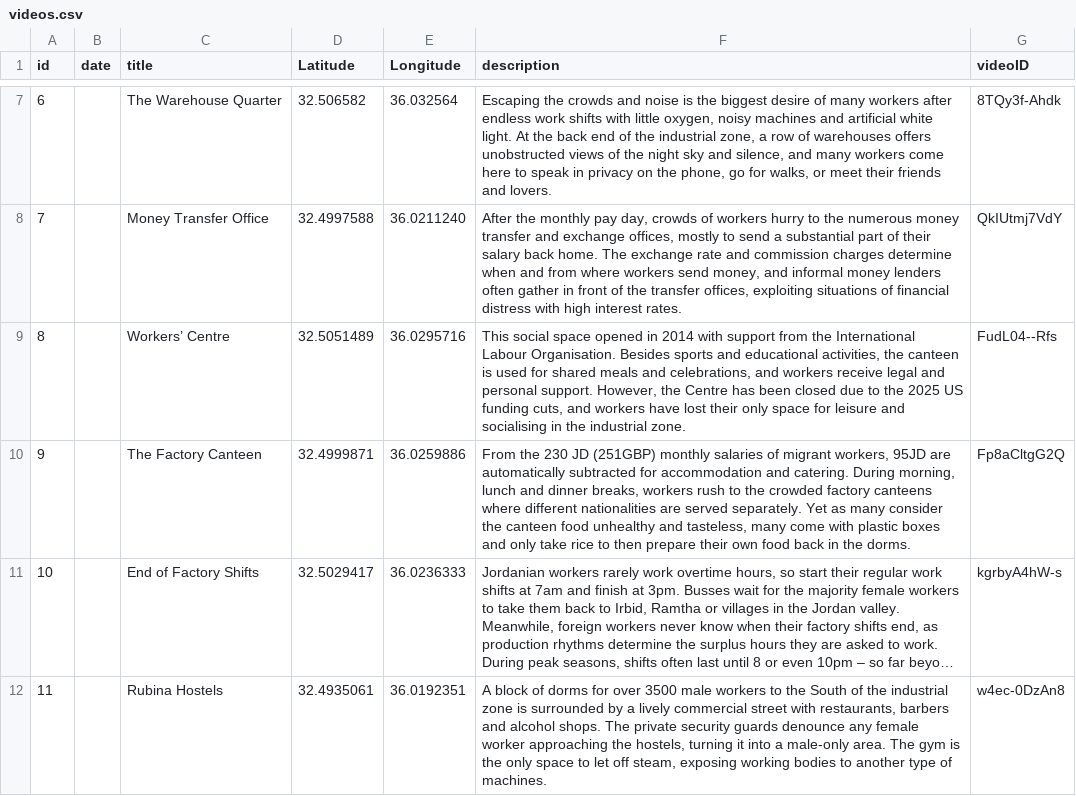
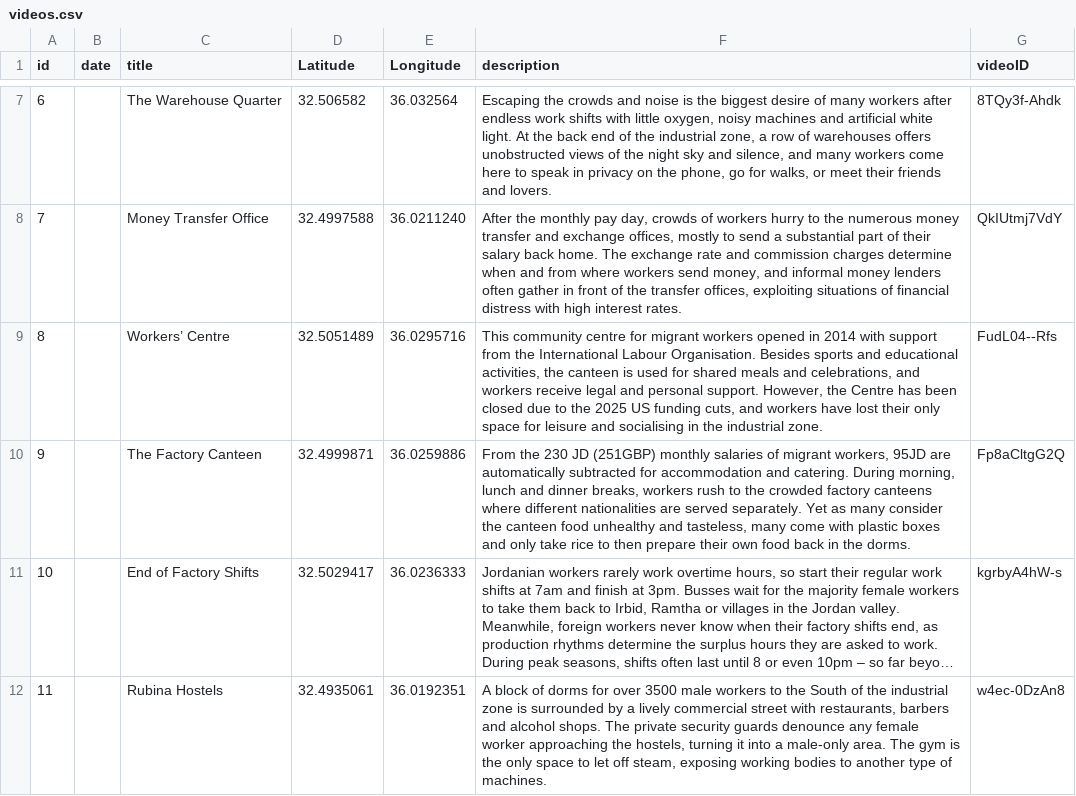
Before and after one commit to alhassan-map/alhassan-map.github.io, a CSV file: assets/videos.csv, drawn as a sheet; only a part is shown, gaps mark what is left out; long unchanged cells end in ….

```diff
--- a/assets/videos.csv
+++ b/assets/videos.csv
@@ -8,3 +8,3 @@ id,date,title,Latitude,Longitude,description,videoID
 7,,Money Transfer Office,32.4997588,36.0211240,"After the monthly pay day, crowds of workers hurry to the numerous money transfer and exchange offices, mostly to send a substantial part of their salary back home. The exchange rate and commission charges determine when and from where workers send money, and informal money lenders often gather in front of the transfer offices, exploiting situations of financial distress with high interest rates.",QkIUtmj7VdY
-8,,Workers’ Centre,32.5051489,36.0295716,"This social space opened in 2014 with support from the International Labour Organisation. Besides sports and educational activities, the canteen is used for shared meals and celebrations, and workers receive legal and personal support. However, the Centre has been closed due to the 2025 US funding cuts, and workers have lost their only space for leisure and socialising in the industrial zone.",FudL04--Rfs
+8,,Workers’ Centre,32.5051489,36.0295716,"This community centre for migrant workers opened in 2014 with support from the International Labour Organisation. Besides sports and educational activities, the canteen is used for shared meals and celebrations, and workers receive legal and personal support. However, the Centre has been closed due to the 2025 US funding cuts, and workers have lost their only space for leisure and socialising in the industrial zone.",FudL04--Rfs
 9,,The Factory Canteen,32.4999871,36.0259886,"From the 230 JD (251GBP) monthly salaries of migrant workers, 95JD are automatically subtracted for accommodation and catering. During morning, lunch and dinner breaks, workers rush to the crowded factory canteens where different nationalities are served separately. Yet as many consider the canteen food unhealthy and tasteless, many come with plastic boxes and only take rice to then prepare their own food back in the dorms.",Fp8aCltgG2Q
```
Also changed, not shown: 3 other files.
